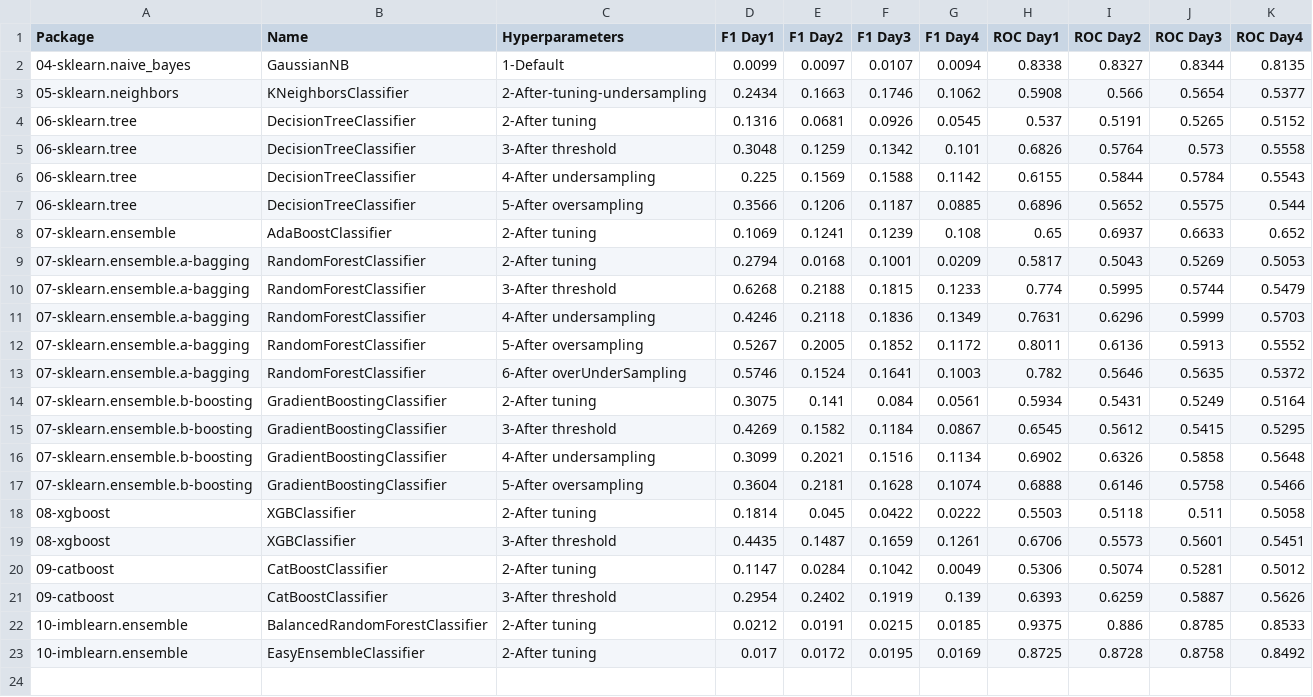
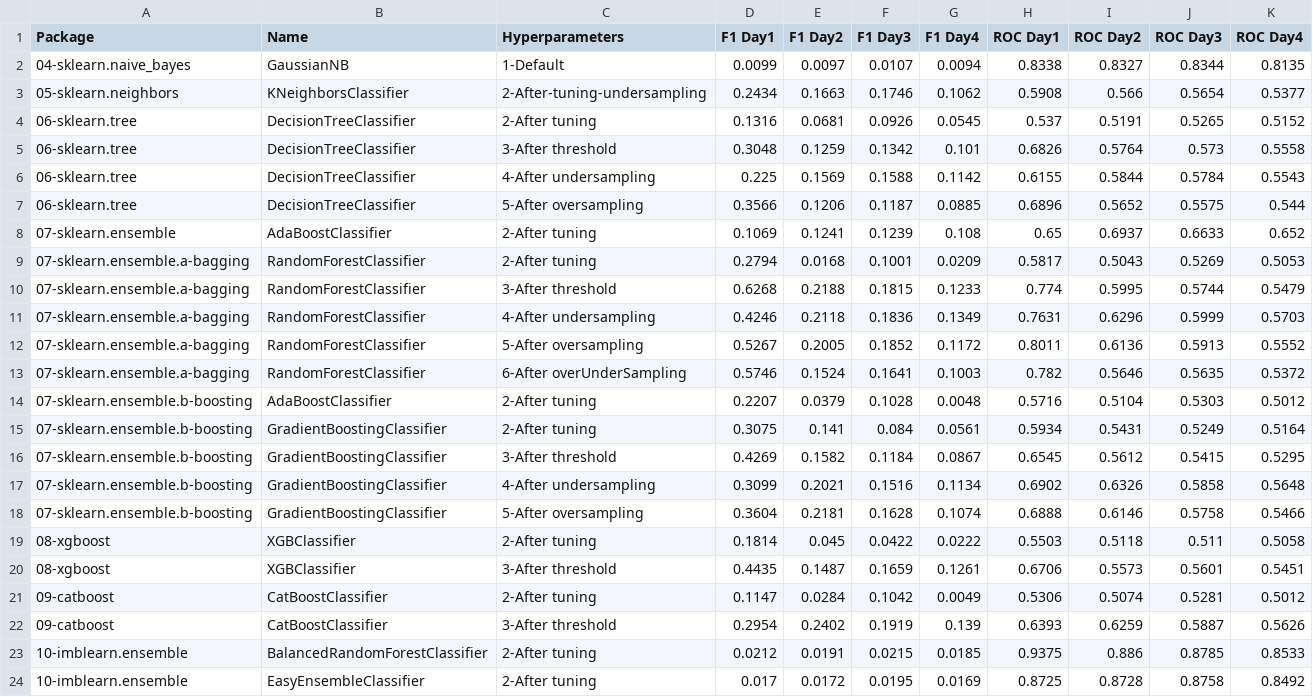
Before and after one commit to franck-benault/creditCardFraudDetection, a CSV file: data/results/performanceNextDays.csv, drawn as a sheet.

Commit message:
[AdaBoostClassifier] Complete results

```diff
--- a/data/results/performanceNextDays.csv
+++ b/data/results/performanceNextDays.csv
@@ -13,2 +13,3 @@ Package,Name,Hyperparameters,F1 Day1,F1 Day2,F1 Day3,F1 Day4,ROC Day1,ROC Day2,R
 07-sklearn.ensemble.a-bagging,RandomForestClassifier,6-After overUnderSampling,0.5746,0.1524,0.1641,0.1003,0.782,0.5646,0.5635,0.5372
+07-sklearn.ensemble.b-boosting,AdaBoostClassifier,2-After tuning,0.2207,0.0379,0.1028,0.0048,0.5716,0.5104,0.5303,0.5012
 07-sklearn.ensemble.b-boosting,GradientBoostingClassifier,2-After tuning,0.3075,0.141,0.084,0.0561,0.5934,0.5431,0.5249,0.5164
```
Also changed, not shown: data/results/conclusion.csv, data/results/timeResponse.csv, 1 other file.
